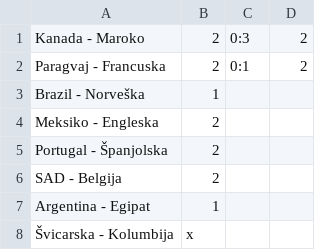
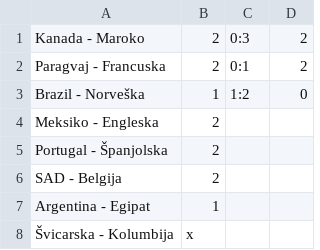
Before and after one commit to tipovi-wc/dez, a CSV file: cirkan-8.csv, drawn as a sheet.

```diff
--- a/cirkan-8.csv
+++ b/cirkan-8.csv
@@ -2,3 +2,3 @@
 "Paragvaj - Francuska","2","0:1","2"
-"Brazil - Norveška","1","",""
+"Brazil - Norveška","1","1:2","0"
 "Meksiko - Engleska","2","",""
```
Also changed, not shown: dino-8.csv, dragan-8.csv, 6 other files.
